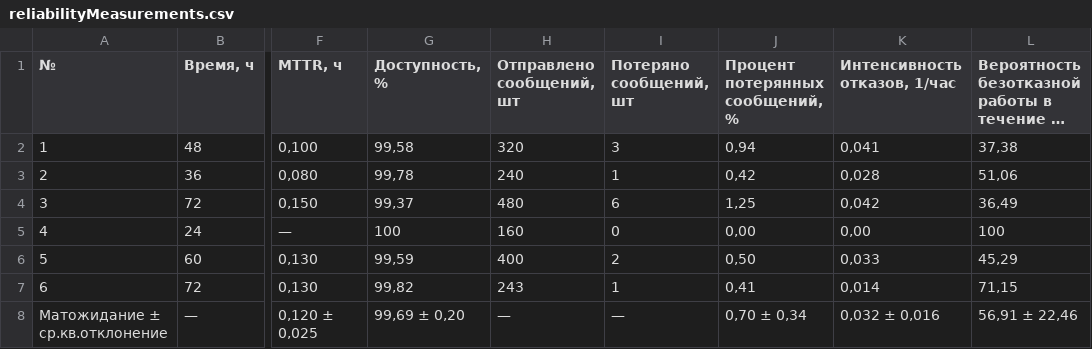
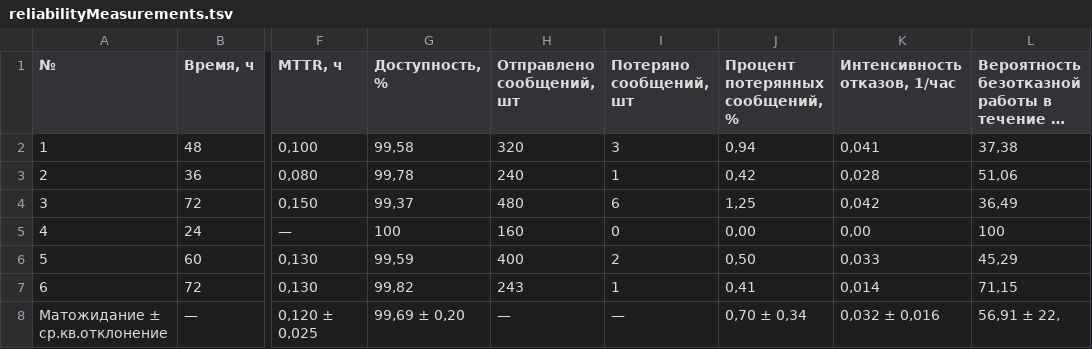
Before and after one commit to ivan-mezhenin/MyChat, a TSV file: reliabilityMeasurements.tsv (was reliabilityMeasurements.csv), drawn as a sheet; only a part is shown, gaps mark what is left out; long unchanged cells end in …; the diff names each change by its address in the sheet, - before the commit and + after, or states it on an @@ line.

Commit message:
Rename reliabilityMeasurements.csv to reliabilityMeasurements.tsv

```diff
--- a/reliabilityMeasurements.csv
+++ b/reliabilityMeasurements.tsv
-L8: 56,91 ± 22,46
+L8: 56,91 ± 22,
```
